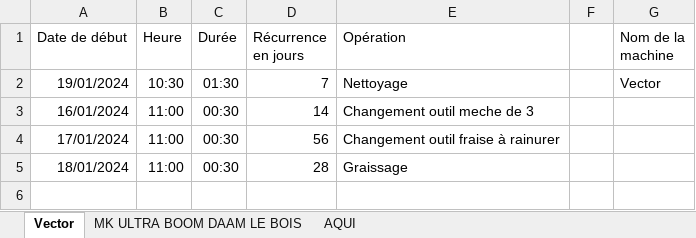
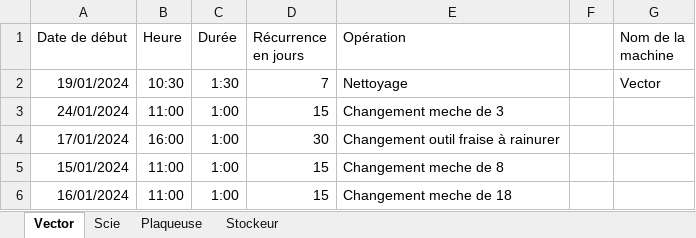
Before and after one commit to Sipixer/EventCalendar, an Excel workbook: db/panne.xlsx, sheet Vector, drawn as a sheet; values as stored, in another font and other column widths than the file's, no borders; table styles not drawn; removed rows and columns are numbered as before the commit, all else as after; the diff names each change by its address in the sheet, - before the commit and + after, or states it on an @@ line.

```diff
--- a/db/panne.xlsx (sheet Vector)
+++ b/db/panne.xlsx (sheet Vector)
-sheet tab: MK ULTRA BOOM DAAM LE BOIS
+sheet tab: Scie
-sheet tab: AQUI
+sheet tab: Plaqueuse
+sheet tab: Stockeur
-C2 (Durée): 01:30
+C2 (Durée): 1:30
+row 3: 24/01/2024 | 11:00 | 1:00 | 15 | Changement meche de 3
+row 4: 17/01/2024 | 16:00 | 1:00 | 30 | Changement outil fraise à rainurer
+row 5: 15/01/2024 | 11:00 | 1:00 | 15 | Changement meche de 8
-C6 (Durée): 00:30
+C6 (Durée): 1:00
-D6 (Récurrence en jours): 14
+D6 (Récurrence en jours): 15
-E6 (Opération): Changement outil meche de 3
+E6 (Opération): Changement meche de 18
-row 4: 17/01/2024 | 11:00 | 00:30 | 56 | Changement outil fraise à rainurer
-row 5: 18/01/2024 | 11:00 | 00:30 | 28 | Graissage
```
Also changed, not shown: sheet Scie, sheet Plaqueuse, 28 other files.
